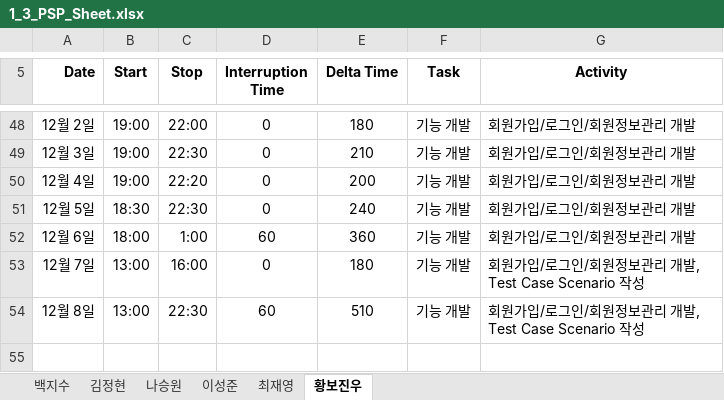
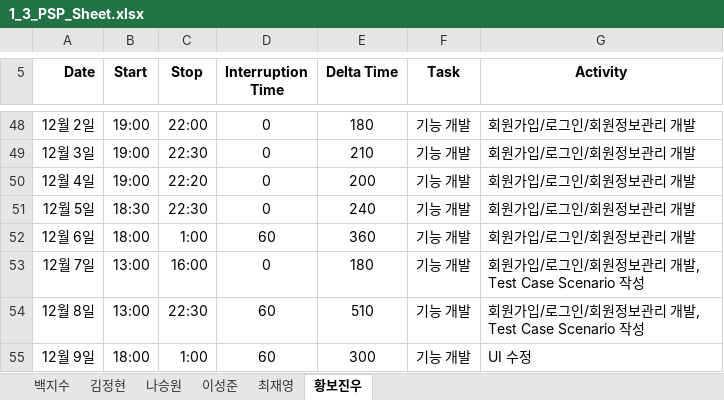
Before and after one commit to paekjisoo/babalzza, an Excel workbook: Project Documentation/1_3_PSP_Sheet.xlsx, sheet 황보진우, drawn as a sheet; only a part is shown, gaps mark what is left out; values as stored, in another font and other column widths than the file's, no borders; the diff names each change by its address in the sheet, - before the commit and + after, or states it on an @@ line.

Commit message:
황보진우 psp 수정했습니다

```diff
--- a/Project Documentation/1_3_PSP_Sheet.xlsx (sheet 황보진우)
+++ b/Project Documentation/1_3_PSP_Sheet.xlsx (sheet 황보진우)
+row 55: 12월 9일 | 18:00 | 1:00 | 60 | 300 | 기능 개발 | UI 수정
```
